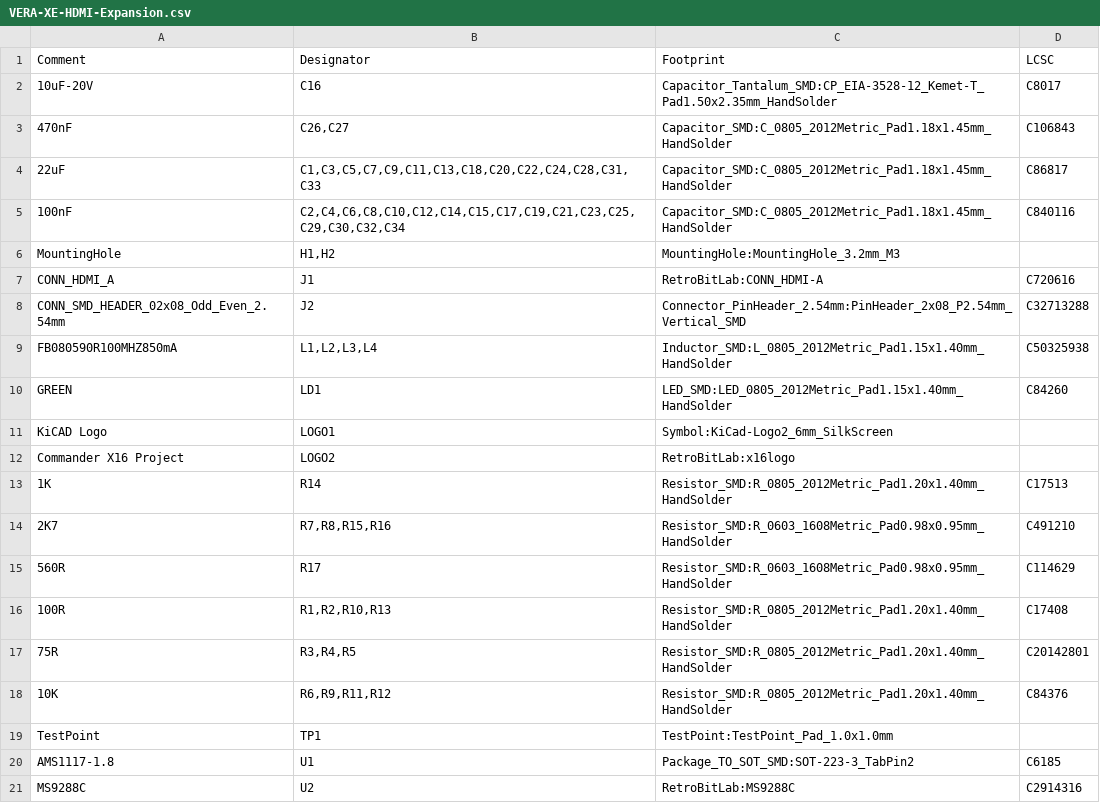
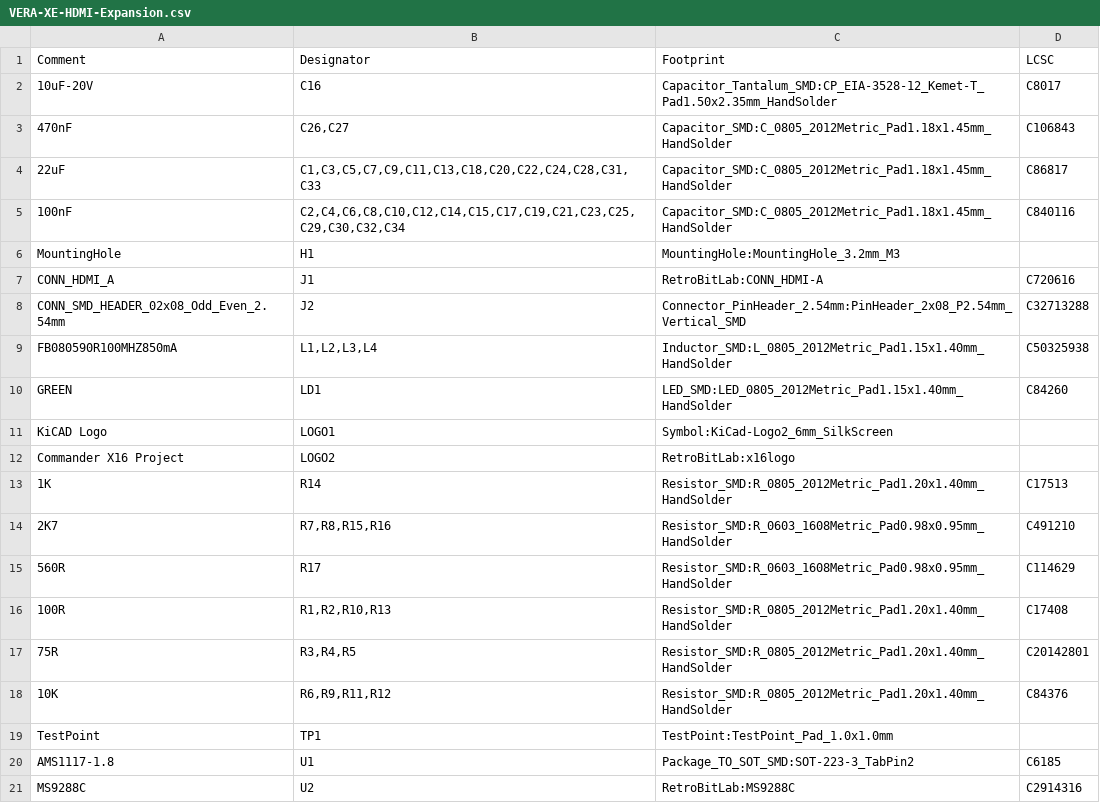
Before and after one commit to gianlucarenzi/Vera-HDMI-Expansion, a CSV file: VERA-XE-HDMI-Expansion.csv, drawn as a sheet.

```diff
--- a/VERA-XE-HDMI-Expansion.csv
+++ b/VERA-XE-HDMI-Expansion.csv
@@ -5,3 +5,3 @@ Comment,Designator,Footprint,LCSC
 "100nF","C2,C4,C6,C8,C10,C12,C14,C15,C17,C19,C21,C23,C25,C29,C30,C32,C34","Capacitor_SMD:C_0805_2012Metric_Pad1.18x1.45mm_HandSolder","C840116"
-"MountingHole","H1,H2","MountingHole:MountingHole_3.2mm_M3",""
+"MountingHole","H1","MountingHole:MountingHole_3.2mm_M3",""
 "CONN_HDMI_A","J1","RetroBitLab:CONN_HDMI-A","C720616"
```
Also changed, not shown: 5 other files.
